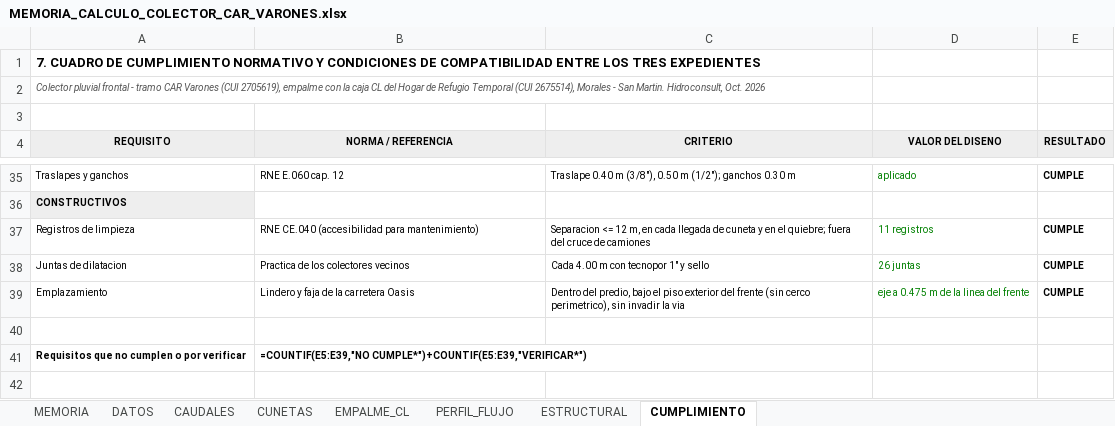
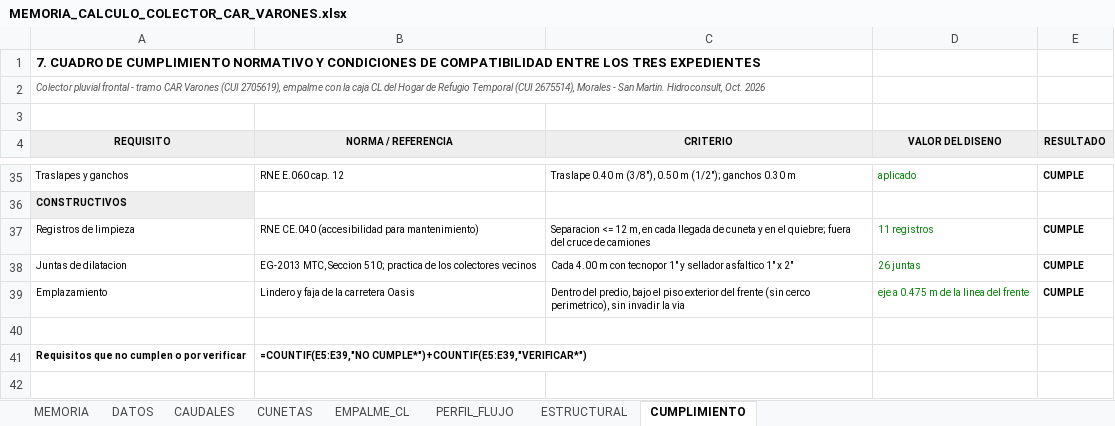
Before and after one commit to josedelcarmenpizarrosuarez10-debug/holaaa, an Excel workbook: entregables_varones/MEMORIA_CALCULO_COLECTOR_CAR_VARONES.xlsx, sheet CUMPLIMIENTO, drawn as a sheet; only a part is shown, gaps mark what is left out; values as stored, in another font and other column widths than the file's, no borders; formulas without a stored value are shown as written; the diff names each change by its address in the sheet, - before the commit and + after, or states it on an @@ line.

```diff
--- a/entregables_varones/MEMORIA_CALCULO_COLECTOR_CAR_VARONES.xlsx (sheet CUMPLIMIENTO)
+++ b/entregables_varones/MEMORIA_CALCULO_COLECTOR_CAR_VARONES.xlsx (sheet CUMPLIMIENTO)
-B38 (NORMA / REFERENCIA): Practica de los…
+B38 (NORMA / REFERENCIA): EG-2013 MTC, Seccion 510; practica de los…
-C38 (CRITERIO): …1" y sello
+C38 (CRITERIO): …1" y sellador asfaltico 1" x 2"
```
Also changed, not shown: 37 other files.
